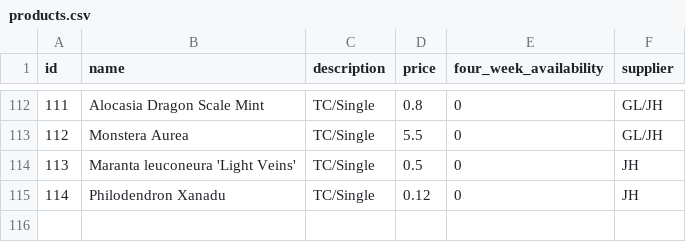
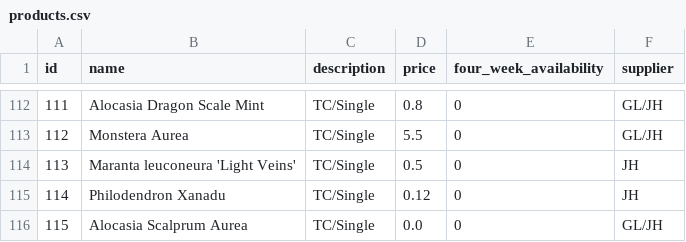
Before and after one commit to Pdvgpc/GPC-Orders-App, a CSV file: data/products.csv, drawn as a sheet; only a part is shown, gaps mark what is left out.

Commit message:
update products.csv

```diff
--- a/data/products.csv
+++ b/data/products.csv
@@ -115 +115,2 @@ id,name,description,price,four_week_availability,supplier
 114,Philodendron Xanadu,TC/Single,0.12,0,JH
+115,Alocasia Scalprum Aurea,TC/Single,0.0,0,GL/JH
```
